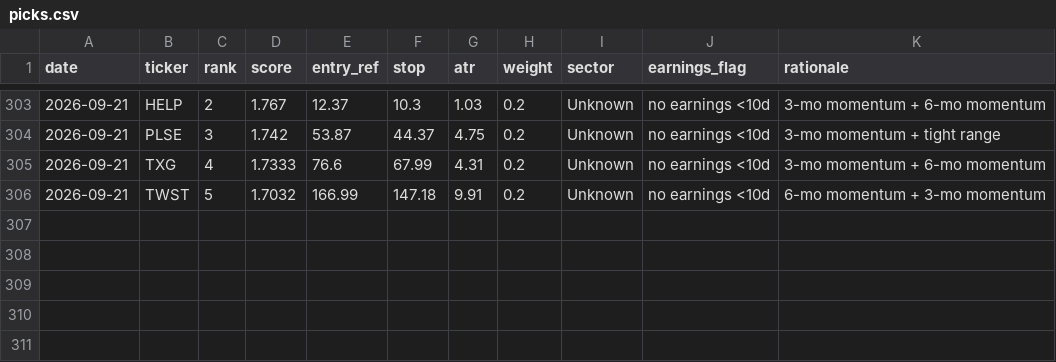
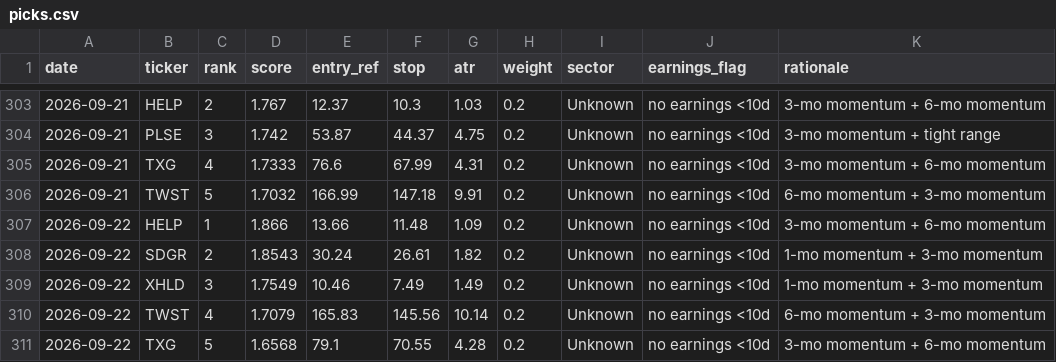
Before and after one commit to EeroP7/1, a CSV file: output_data/picks.csv, drawn as a sheet; only a part is shown, gaps mark what is left out.

Commit message:
journal: daily picks 2026-09-22

```diff
--- a/output_data/picks.csv
+++ b/output_data/picks.csv
@@ -306 +306,6 @@ date,ticker,rank,score,entry_ref,stop,atr,weight,sector,earnings_flag,rationale
 2026-09-21,TWST,5,1.7032,166.99,147.18,9.91,0.2,Unknown,no earnings <10d,6-mo momentum + 3-mo momentum
+2026-09-22,HELP,1,1.866,13.66,11.48,1.09,0.2,Unknown,no earnings <10d,3-mo momentum + 6-mo momentum
+2026-09-22,SDGR,2,1.8543,30.24,26.61,1.82,0.2,Unknown,no earnings <10d,1-mo momentum + 3-mo momentum
+2026-09-22,XHLD,3,1.7549,10.46,7.49,1.49,0.2,Unknown,no earnings <10d,1-mo momentum + 3-mo momentum
+2026-09-22,TWST,4,1.7079,165.83,145.56,10.14,0.2,Unknown,no earnings <10d,6-mo momentum + 3-mo momentum
+2026-09-22,TXG,5,1.6568,79.1,70.55,4.28,0.2,Unknown,no earnings <10d,3-mo momentum + 6-mo momentum
```
Also changed, not shown: output_data/journal.csv.
